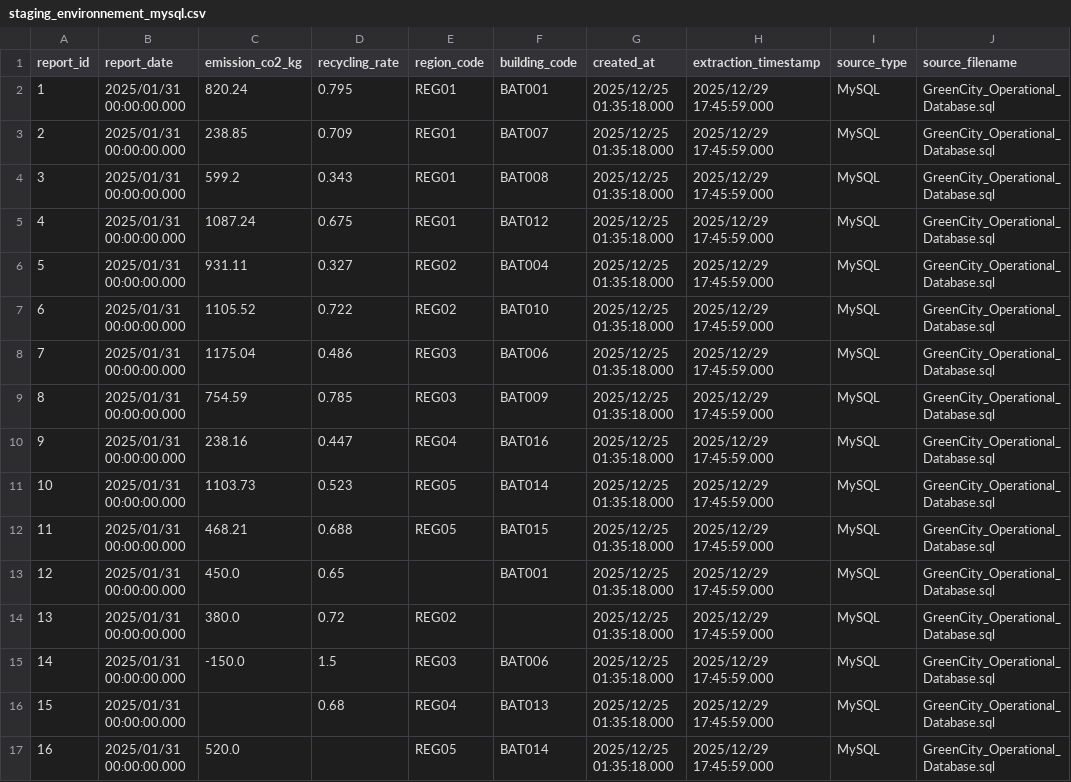
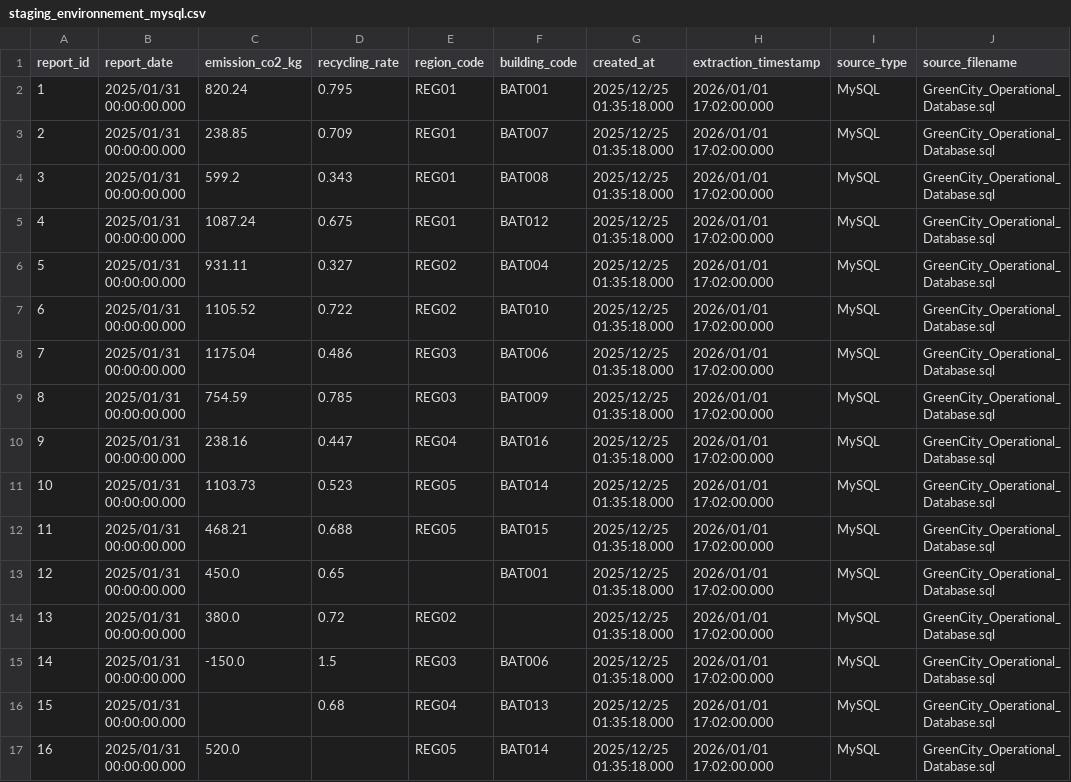
Before and after one commit to moouunaa/mini-projet-greencity, a CSV file: 05_Staging_area/raw/staging_environnement_mysql.csv, drawn as a sheet.

```diff
--- a/05_Staging_area/raw/staging_environnement_mysql.csv
+++ b/05_Staging_area/raw/staging_environnement_mysql.csv
@@ -1,17 +1,17 @@
 report_id,report_date,emission_co2_kg,recycling_rate,region_code,building_code,created_at,extraction_timestamp,source_type,source_filename
-1,2025/01/31 00:00:00.000,820.24,0.795,REG01,BAT001,2025/12/25 01:35:18.000,2025/12/29 17:45:59.000,MySQL,GreenCity_Operational_Database.sql
-2,2025/01/31 00:00:00.000,238.85,0.709,REG01,BAT007,2025/12/25 01:35:18.000,2025/12/29 17:45:59.000,MySQL,GreenCity_Operational_Database.sql
-3,2025/01/31 00:00:00.000,599.2,0.343,REG01,BAT008,2025/12/25 01:35:18.000,2025/12/29 17:45:59.000,MySQL,GreenCity_Operational_Database.sql
-4,2025/01/31 00:00:00.000,1087.24,0.675,REG01,BAT012,2025/12/25 01:35:18.000,2025/12/29 17:45:59.000,MySQL,GreenCity_Operational_Database.sql
-5,2025/01/31 00:00:00.000,931.11,0.327,REG02,BAT004,2025/12/25 01:35:18.000,2025/12/29 17:45:59.000,MySQL,GreenCity_Operational_Database.sql
-6,2025/01/31 00:00:00.000,1105.52,0.722,REG02,BAT010,2025/12/25 01:35:18.000,2025/12/29 17:45:59.000,MySQL,GreenCity_Operational_Database.sql
-7,2025/01/31 00:00:00.000,1175.04,0.486,REG03,BAT006,2025/12/25 01:35:18.000,2025/12/29 17:45:59.000,MySQL,GreenCity_Operational_Database.sql
-8,2025/01/31 00:00:00.000,754.59,0.785,REG03,BAT009,2025/12/25 01:35:18.000,2025/12/29 17:45:59.000,MySQL,GreenCity_Operational_Database.sql
-9,2025/01/31 00:00:00.000,238.16,0.447,REG04,BAT016,2025/12/25 01:35:18.000,2025/12/29 17:45:59.000,MySQL,GreenCity_Operational_Database.sql
-10,2025/01/31 00:00:00.000,1103.73,0.523,REG05,BAT014,2025/12/25 01:35:18.000,2025/12/29 17:45:59.000,MySQL,GreenCity_Operational_Database.sql
-11,2025/01/31 00:00:00.000,468.21,0.688,REG05,BAT015,2025/12/25 01:35:18.000,2025/12/29 17:45:59.000,MySQL,GreenCity_Operational_Database.sql
-12,2025/01/31 00:00:00.000,450.0,0.65,,BAT001,2025/12/25 01:35:18.000,2025/12/29 17:45:59.000,MySQL,GreenCity_Operational_Database.sql
-13,2025/01/31 00:00:00.000,380.0,0.72,REG02,,2025/12/25 01:35:18.000,2025/12/29 17:45:59.000,MySQL,GreenCity_Operational_Database.sql
-14,2025/01/31 00:00:00.000,-150.0,1.5,REG03,BAT006,2025/12/25 01:35:18.000,2025/12/29 17:45:59.000,MySQL,GreenCity_Operational_Database.sql
-15,2025/01/31 00:00:00.000,,0.68,REG04,BAT013,2025/12/25 01:35:18.000,2025/12/29 17:45:59.000,MySQL,GreenCity_Operational_Database.sql
-16,2025/01/31 00:00:00.000,520.0,,REG05,BAT014,2025/12/25 01:35:18.000,2025/12/29 17:45:59.000,MySQL,GreenCity_Operational_Database.sql
+1,2025/01/31 00:00:00.000,820.24,0.795,REG01,BAT001,2025/12/25 01:35:18.000,2026/01/01 17:02:00.000,MySQL,GreenCity_Operational_Database.sql
+2,2025/01/31 00:00:00.000,238.85,0.709,REG01,BAT007,2025/12/25 01:35:18.000,2026/01/01 17:02:00.000,MySQL,GreenCity_Operational_Database.sql
+3,2025/01/31 00:00:00.000,599.2,0.343,REG01,BAT008,2025/12/25 01:35:18.000,2026/01/01 17:02:00.000,MySQL,GreenCity_Operational_Database.sql
+4,2025/01/31 00:00:00.000,1087.24,0.675,REG01,BAT012,2025/12/25 01:35:18.000,2026/01/01 17:02:00.000,MySQL,GreenCity_Operational_Database.sql
+5,2025/01/31 00:00:00.000,931.11,0.327,REG02,BAT004,2025/12/25 01:35:18.000,2026/01/01 17:02:00.000,MySQL,GreenCity_Operational_Database.sql
+6,2025/01/31 00:00:00.000,1105.52,0.722,REG02,BAT010,2025/12/25 01:35:18.000,2026/01/01 17:02:00.000,MySQL,GreenCity_Operational_Database.sql
+7,2025/01/31 00:00:00.000,1175.04,0.486,REG03,BAT006,2025/12/25 01:35:18.000,2026/01/01 17:02:00.000,MySQL,GreenCity_Operational_Database.sql
+8,2025/01/31 00:00:00.000,754.59,0.785,REG03,BAT009,2025/12/25 01:35:18.000,2026/01/01 17:02:00.000,MySQL,GreenCity_Operational_Database.sql
+9,2025/01/31 00:00:00.000,238.16,0.447,REG04,BAT016,2025/12/25 01:35:18.000,2026/01/01 17:02:00.000,MySQL,GreenCity_Operational_Database.sql
+10,2025/01/31 00:00:00.000,1103.73,0.523,REG05,BAT014,2025/12/25 01:35:18.000,2026/01/01 17:02:00.000,MySQL,GreenCity_Operational_Database.sql
+11,2025/01/31 00:00:00.000,468.21,0.688,REG05,BAT015,2025/12/25 01:35:18.000,2026/01/01 17:02:00.000,MySQL,GreenCity_Operational_Database.sql
+12,2025/01/31 00:00:00.000,450.0,0.65,,BAT001,2025/12/25 01:35:18.000,2026/01/01 17:02:00.000,MySQL,GreenCity_Operational_Database.sql
+13,2025/01/31 00:00:00.000,380.0,0.72,REG02,,2025/12/25 01:35:18.000,2026/01/01 17:02:00.000,MySQL,GreenCity_Operational_Database.sql
+14,2025/01/31 00:00:00.000,-150.0,1.5,REG03,BAT006,2025/12/25 01:35:18.000,2026/01/01 17:02:00.000,MySQL,GreenCity_Operational_Database.sql
+15,2025/01/31 00:00:00.000,,0.68,REG04,BAT013,2025/12/25 01:35:18.000,2026/01/01 17:02:00.000,MySQL,GreenCity_Operational_Database.sql
+16,2025/01/31 00:00:00.000,520.0,,REG05,BAT014,2025/12/25 01:35:18.000,2026/01/01 17:02:00.000,MySQL,GreenCity_Operational_Database.sql
```
Also changed, not shown: 05_Staging_area/raw/staging_rentabilite_mysql.csv, 10 other files.
